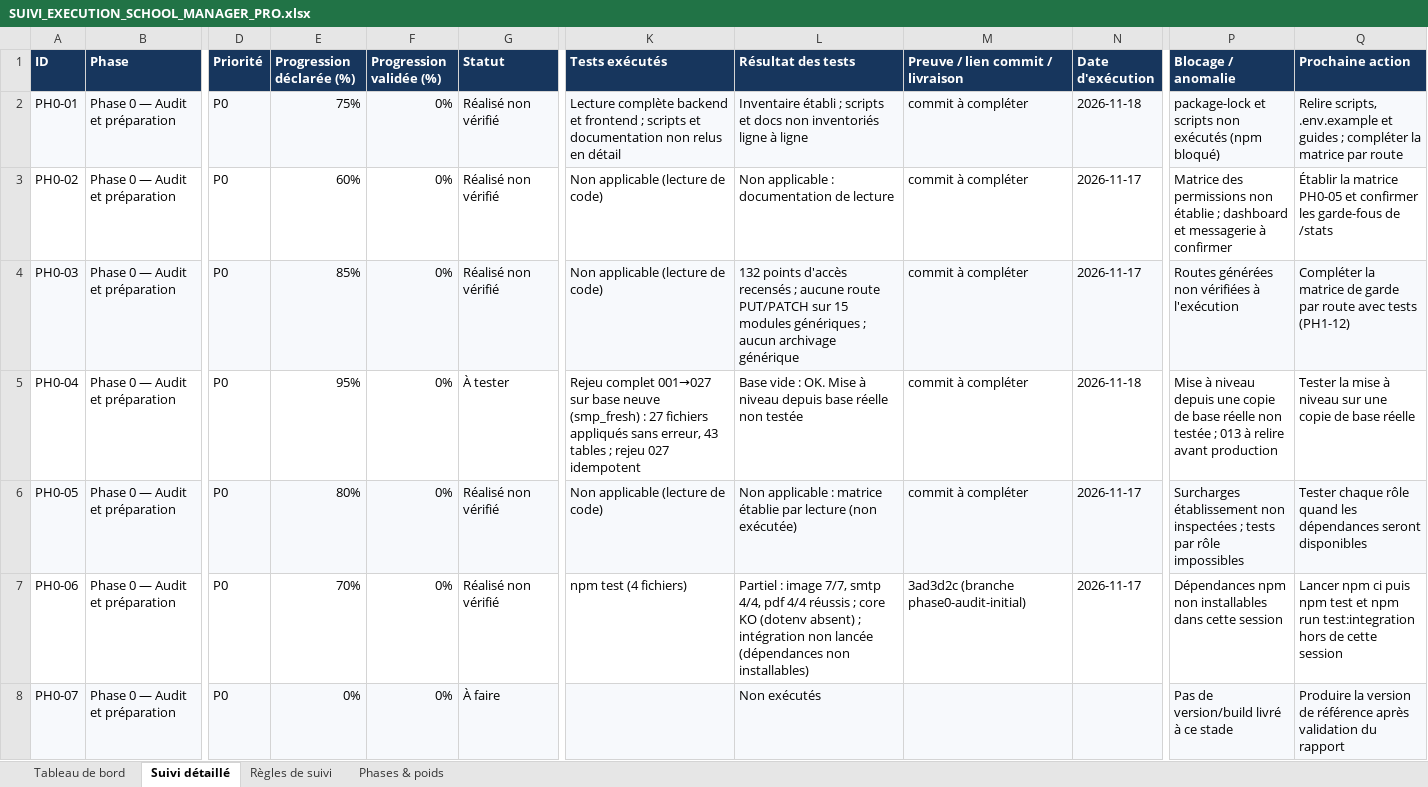
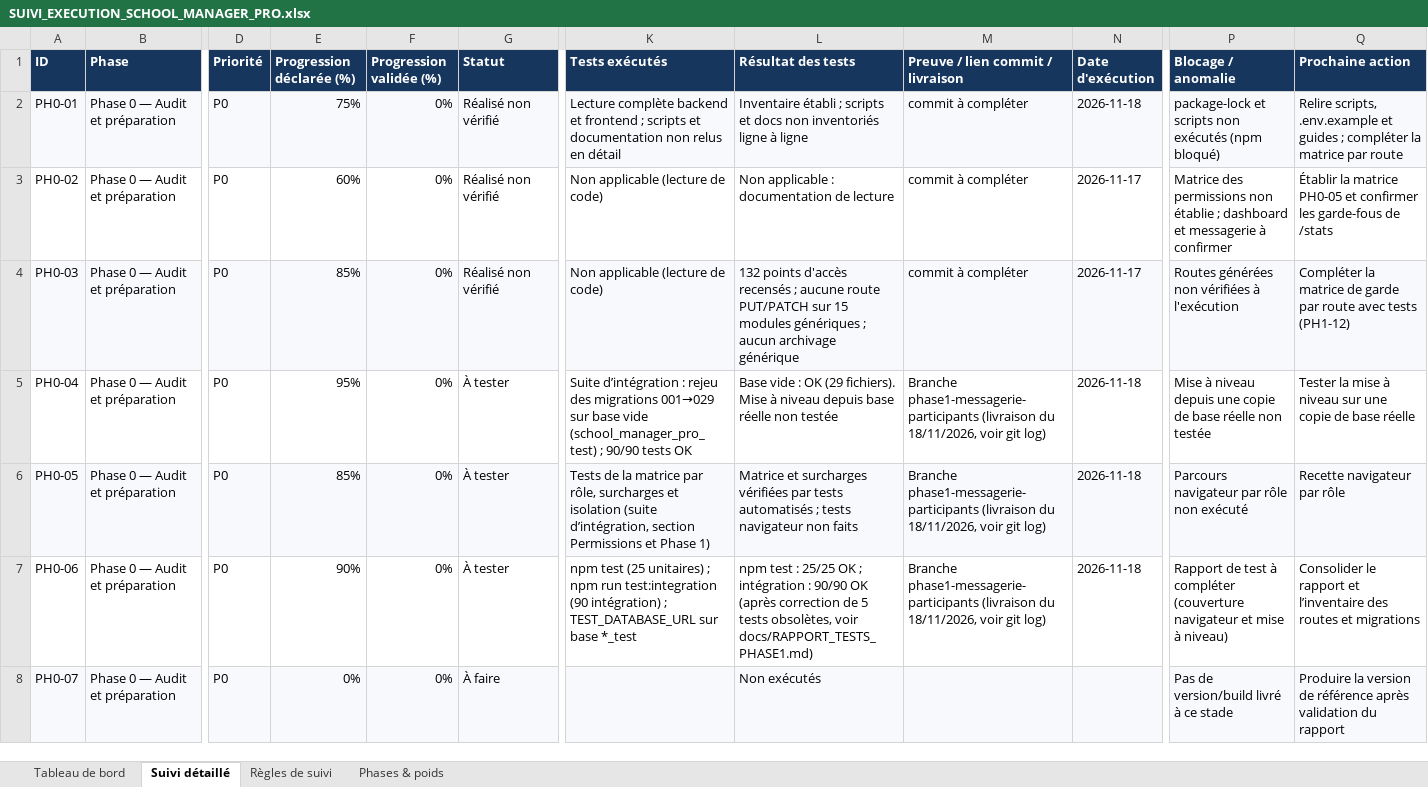
Before and after one commit to bkontao-crypto/School_Manager_Pro, an Excel workbook: docs/SUIVI_EXECUTION_SCHOOL_MANAGER_PRO.xlsx, sheet Suivi détaillé, drawn as a sheet; only a part is shown, gaps mark what is left out; values as stored, in another font and other column widths than the file's, no borders; conditional formats not drawn; the diff covers the shown part only; the diff names each change by its address in the sheet, - before the commit and + after, or states it on an @@ line.

```diff
--- a/docs/SUIVI_EXECUTION_SCHOOL_MANAGER_PRO.xlsx (sheet Suivi détaillé)
+++ b/docs/SUIVI_EXECUTION_SCHOOL_MANAGER_PRO.xlsx (sheet Suivi détaillé)
-K5 (Tests exécutés): Rejeu complet 001→027 sur base neuve (smp_fresh) : 27 fichiers appliqués sans erreur, 43 tables ; rejeu 027 idempotent
+K5 (Tests exécutés): Suite d’intégration : rejeu des migrations 001→029 sur base vide (school_manager_pro_test) ; 90/90 tests OK
-L5 (Résultat des tests): …vide : OK. Mise à…
+L5 (Résultat des tests): …vide : OK (29 fichiers). Mise à…
-M5:M6 (Preuve / lien commit / livraison): commit à compléter
+M5:M6 (Preuve / lien commit / livraison): Branche phase1-messagerie-participants (livraison du 18/11/2026, voir git log)
-P5 (Blocage / anomalie): …non testée ; 013 à relire avant production
+P5 (Blocage / anomalie): …non testée
-E6 (Progression déclarée (%)): 80%
+E6 (Progression déclarée (%)): 85%
-G6:G7 (Statut): Réalisé non vérifié
+G6:G7 (Statut): À tester
-K6 (Tests exécutés): Non applicable (lecture de code)
+K6 (Tests exécutés): Tests de la matrice par rôle, surcharges et isolation (suite d’intégration, section Permissions et Phase 1)
-L6 (Résultat des tests): Non applicable : matrice établie par lecture (non exécutée)
+L6 (Résultat des tests): Matrice et surcharges vérifiées par tests automatisés ; tests navigateur non faits
-N6:N7 (Date d'exécution): 2026-11-17
+N6:N7 (Date d'exécution): 2026-11-18
-P6 (Blocage / anomalie): Surcharges établissement non inspectées ; tests par rôle impossibles
+P6 (Blocage / anomalie): Parcours navigateur par rôle non exécuté
-Q6 (Prochaine action): Tester chaque rôle quand les dépendances seront disponibles
+Q6 (Prochaine action): Recette navigateur par rôle
-E7 (Progression déclarée (%)): 70%
+E7 (Progression déclarée (%)): 90%
-K7 (Tests exécutés): npm test (4 fichiers)
+K7 (Tests exécutés): npm test (25 unitaires) ; npm run test:integration (90 intégration) ; TEST_DATABASE_URL sur base *_test
-L7 (Résultat des tests): Partiel : image 7/7, smtp 4/4, pdf 4/4 réussis ; core KO (dotenv absent) ; intégration non lancée (dépendances non installables)
+L7 (Résultat des tests): npm test : 25/25 OK ; intégration : 90/90 OK (après correction de 5 tests obsolètes, voir docs/RAPPORT_TESTS_PHASE1.md)
-M7 (Preuve / lien commit / livraison): 3ad3d2c (branche phase0-audit-initial)
+M7 (Preuve / lien commit / livraison): Branche phase1-messagerie-participants (livraison du 18/11/2026, voir git log)
-P7 (Blocage / anomalie): Dépendances npm non installables dans cette session
+P7 (Blocage / anomalie): Rapport de test à compléter (couverture navigateur et mise à niveau)
-Q7 (Prochaine action): Lancer npm ci puis npm test et npm run test:integration hors de cette session
+Q7 (Prochaine action): Consolider le rapport et l’inventaire des routes et migrations
```
Also changed, not shown: 68 edited cells elsewhere in this sheet, sheet Tableau de bord, sheet Phases & poids, 2 other files.
